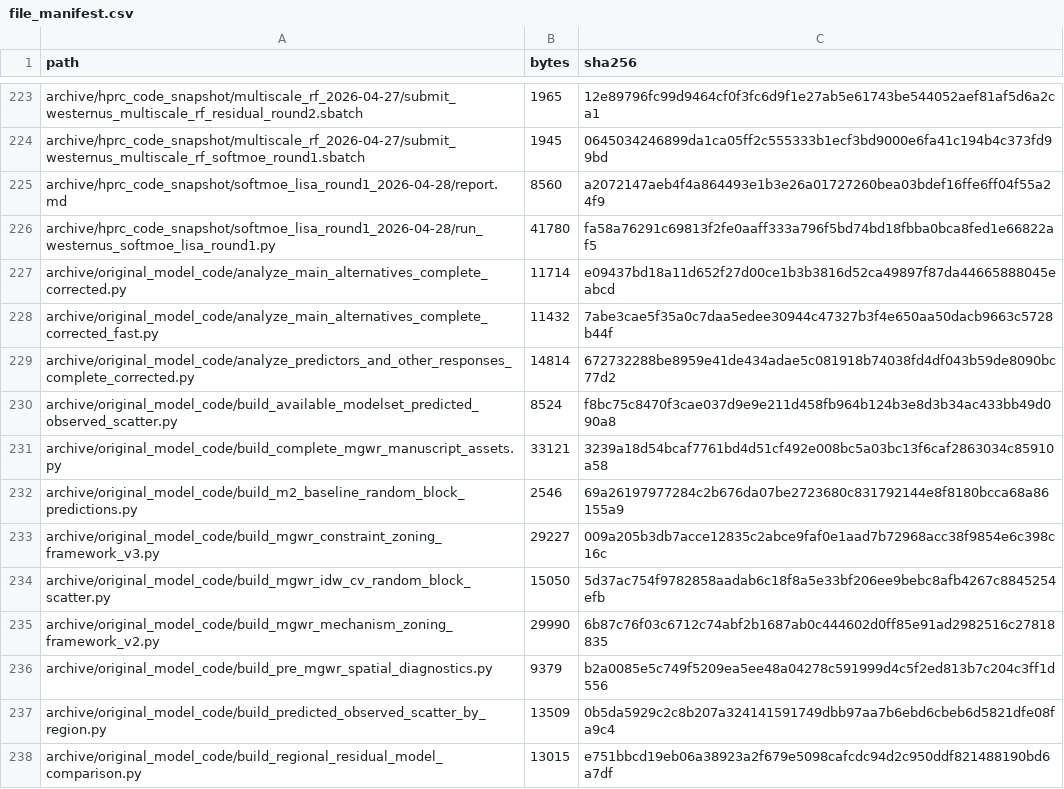
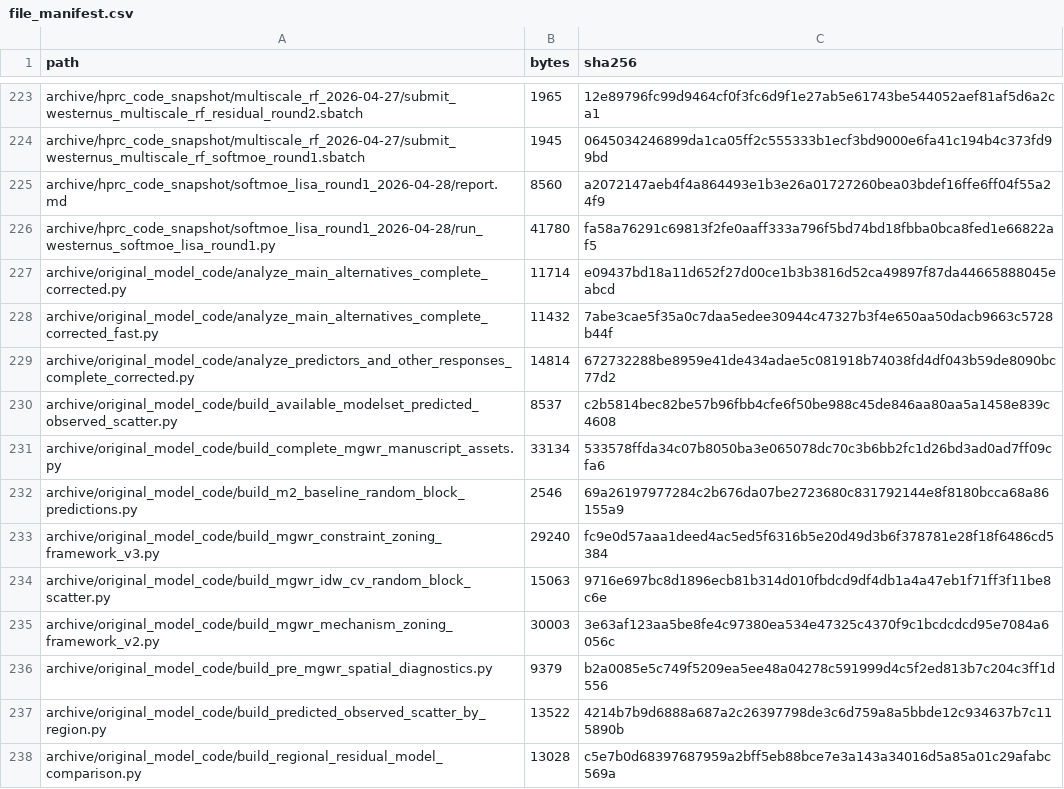
Before and after one commit to ZolaYin/western-us-postfire-resilience, a CSV file: provenance/file_manifest.csv, drawn as a sheet; only a part is shown, gaps mark what is left out; the diff covers the shown part only.

```diff
--- a/provenance/file_manifest.csv
+++ b/provenance/file_manifest.csv
@@ -229,10 +229,10 @@ archive/original_model_code/analyze_main_alternatives_complete_corrected_fast.py
 archive/original_model_code/analyze_predictors_and_other_responses_complete_corrected.py,14814,672732288be8959e41de434adae5c081918b74038fd4df043b59de8090bc77d2
-archive/original_model_code/build_available_modelset_predicted_observed_scatter.py,8524,f8bc75c8470f3cae037d9e9e211d458fb964b124b3e8d3b34ac433bb49d090a8
-archive/original_model_code/build_complete_mgwr_manuscript_assets.py,33121,3239a18d54bcaf7761bd4d51cf492e008bc5a03bc13f6caf2863034c85910a58
+archive/original_model_code/build_available_modelset_predicted_observed_scatter.py,8537,c2b5814bec82be57b96fbb4cfe6f50be988c45de846aa80aa5a1458e839c4608
+archive/original_model_code/build_complete_mgwr_manuscript_assets.py,33134,533578ffda34c07b8050ba3e065078dc70c3b6bb2fc1d26bd3ad0ad7ff09cfa6
 archive/original_model_code/build_m2_baseline_random_block_predictions.py,2546,69a26197977284c2b676da07be2723680c831792144e8f8180bcca68a86155a9
-archive/original_model_code/build_mgwr_constraint_zoning_framework_v3.py,29227,009a205b3db7acce12835c2abce9faf0e1aad7b72968acc38f9854e6c398c16c
-archive/original_model_code/build_mgwr_idw_cv_random_block_scatter.py,15050,5d37ac754f9782858aadab6c18f8a5e33bf206ee9bebc8afb4267c8845254efb
-archive/original_model_code/build_mgwr_mechanism_zoning_framework_v2.py,29990,6b87c76f03c6712c74abf2b1687ab0c444602d0ff85e91ad2982516c27818835
+archive/original_model_code/build_mgwr_constraint_zoning_framework_v3.py,29240,fc9e0d57aaa1deed4ac5ed5f6316b5e20d49d3b6f378781e28f18f6486cd5384
+archive/original_model_code/build_mgwr_idw_cv_random_block_scatter.py,15063,9716e697bc8d1896ecb81b314d010fbdcd9df4db1a4a47eb1f71ff3f11be8c6e
+archive/original_model_code/build_mgwr_mechanism_zoning_framework_v2.py,30003,3e63af123aa5be8fe4c97380ea534e47325c4370f9c1bcdcdcd95e7084a6056c
 archive/original_model_code/build_pre_mgwr_spatial_diagnostics.py,9379,b2a0085e5c749f5209ea5ee48a04278c591999d4c5f2ed813b7c204c3ff1d556
-archive/original_model_code/build_predicted_observed_scatter_by_region.py,13509,0b5da5929c2c8b207a324141591749dbb97aa7b6ebd6cbeb6d5821dfe08fa9c4
-archive/original_model_code/build_regional_residual_model_comparison.py,13015,e751bbcd19eb06a38923a2f679e5098cafcdc94d2c950ddf821488190bd6a7df
+archive/original_model_code/build_predicted_observed_scatter_by_region.py,13522,4214b7b9d6888a687a2c26397798de3c6d759a8a5bbde12c934637b7c115890b
+archive/original_model_code/build_regional_residual_model_comparison.py,13028,c5e7b0d68397687959a2bff5eb88bce7e3a143a34016d5a85a01c29afabc569a
```
Also changed, not shown: 18 edited cells elsewhere in this file, provenance/drive_release_manifest.csv, provenance/model_code_inventory.csv, 2 other files.
